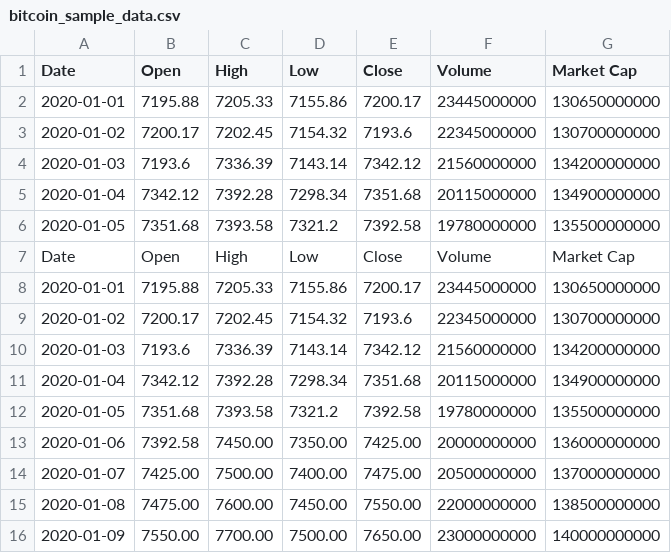
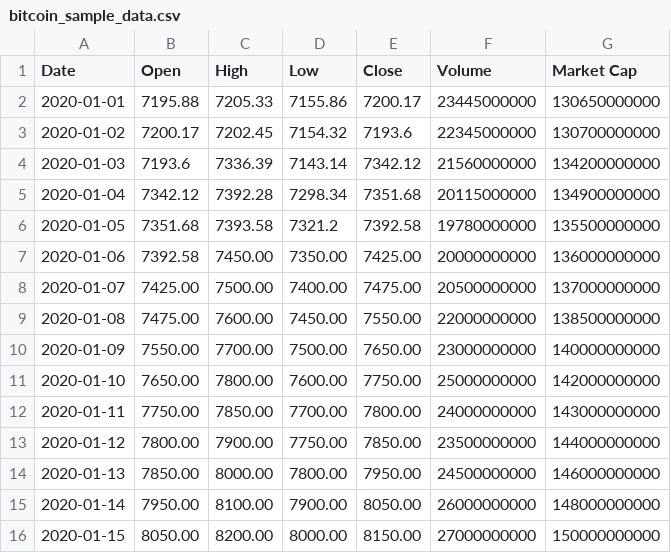
Before and after one commit to typhnz/historical-bitcoin, a CSV file: bitcoin_sample_data.csv, drawn as a sheet; only a part is shown; the shorter side is filled out with more unchanged rows; the diff names each change by its address in the sheet, - before the commit and + after, or states it on an @@ line.

```diff
--- a/bitcoin_sample_data.csv
+++ b/bitcoin_sample_data.csv
-row 7: Date | Open | High | Low | Close | Volume | Market Cap
-row 8: 2020-01-01 | 7195.88 | 7205.33 | 7155.86 | 7200.17 | 23445000000 | 130650000000
-row 9: 2020-01-02 | 7200.17 | 7202.45 | 7154.32 | 7193.6 | 22345000000 | 130700000000
-row 10: 2020-01-03 | 7193.6 | 7336.39 | 7143.14 | 7342.12 | 21560000000 | 134200000000
-row 11: 2020-01-04 | 7342.12 | 7392.28 | 7298.34 | 7351.68 | 20115000000 | 134900000000
-row 12: 2020-01-05 | 7351.68 | 7393.58 | 7321.2 | 7392.58 | 19780000000 | 135500000000
```
Also changed, not shown: 2 other files.
